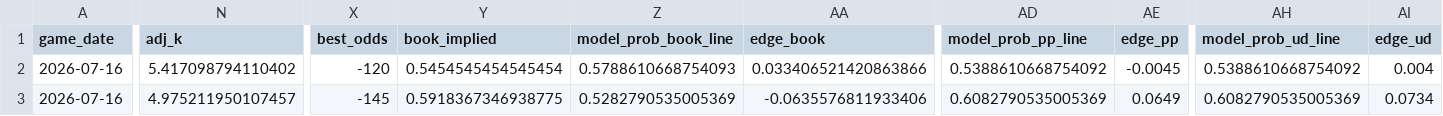
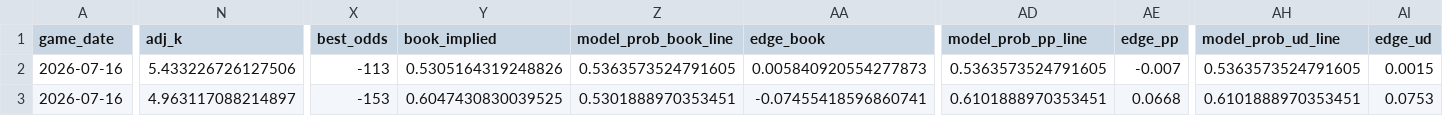
Before and after one commit to cryptobatmanEV/mlb-ks-engine, a CSV file: data/outputs/ks_fair_odds_2026-07-16.csv, drawn as a sheet; only a part is shown, gaps mark what is left out; the diff covers the shown part only; the diff names each change by its address in the sheet, - before the commit and + after, or states it on an @@ line.

```diff
--- a/data/outputs/ks_fair_odds_2026-07-16.csv
+++ b/data/outputs/ks_fair_odds_2026-07-16.csv
-N2 (adj_k): 5.417098794110402
+N2 (adj_k): 5.433226726127506
-X2 (best_odds): -120
+X2 (best_odds): -113
-Y2 (book_implied): 0.5454545454545454
+Y2 (book_implied): 0.5305164319248826
-Z2 (model_prob_book_line): 0.5788610668754093
+Z2 (model_prob_book_line): 0.5363573524791605
-AA2 (edge_book): 0.033406521420863866
+AA2 (edge_book): 0.005840920554277873
-AD2 (model_prob_pp_line): 0.5388610668754092
+AD2 (model_prob_pp_line): 0.5363573524791605
-AE2 (edge_pp): -0.0045
+AE2 (edge_pp): -0.007
-AH2 (model_prob_ud_line): 0.5388610668754092
+AH2 (model_prob_ud_line): 0.5363573524791605
-AI2 (edge_ud): 0.004
+AI2 (edge_ud): 0.0015
-N3 (adj_k): 4.975211950107457
+N3 (adj_k): 4.963117088214897
-X3 (best_odds): -145
+X3 (best_odds): -153
-Y3 (book_implied): 0.5918367346938775
+Y3 (book_implied): 0.6047430830039525
-Z3 (model_prob_book_line): 0.5282790535005369
+Z3 (model_prob_book_line): 0.5301888970353451
-AA3 (edge_book): -0.0635576811933406
+AA3 (edge_book): -0.07455418596860741
-AD3 (model_prob_pp_line): 0.6082790535005369
+AD3 (model_prob_pp_line): 0.6101888970353451
-AE3 (edge_pp): 0.0649
+AE3 (edge_pp): 0.0668
-AH3 (model_prob_ud_line): 0.6082790535005369
+AH3 (model_prob_ud_line): 0.6101888970353451
-AI3 (edge_ud): 0.0734
+AI3 (edge_ud): 0.0753
```
Also changed, not shown: 8 edited cells elsewhere in this file.
